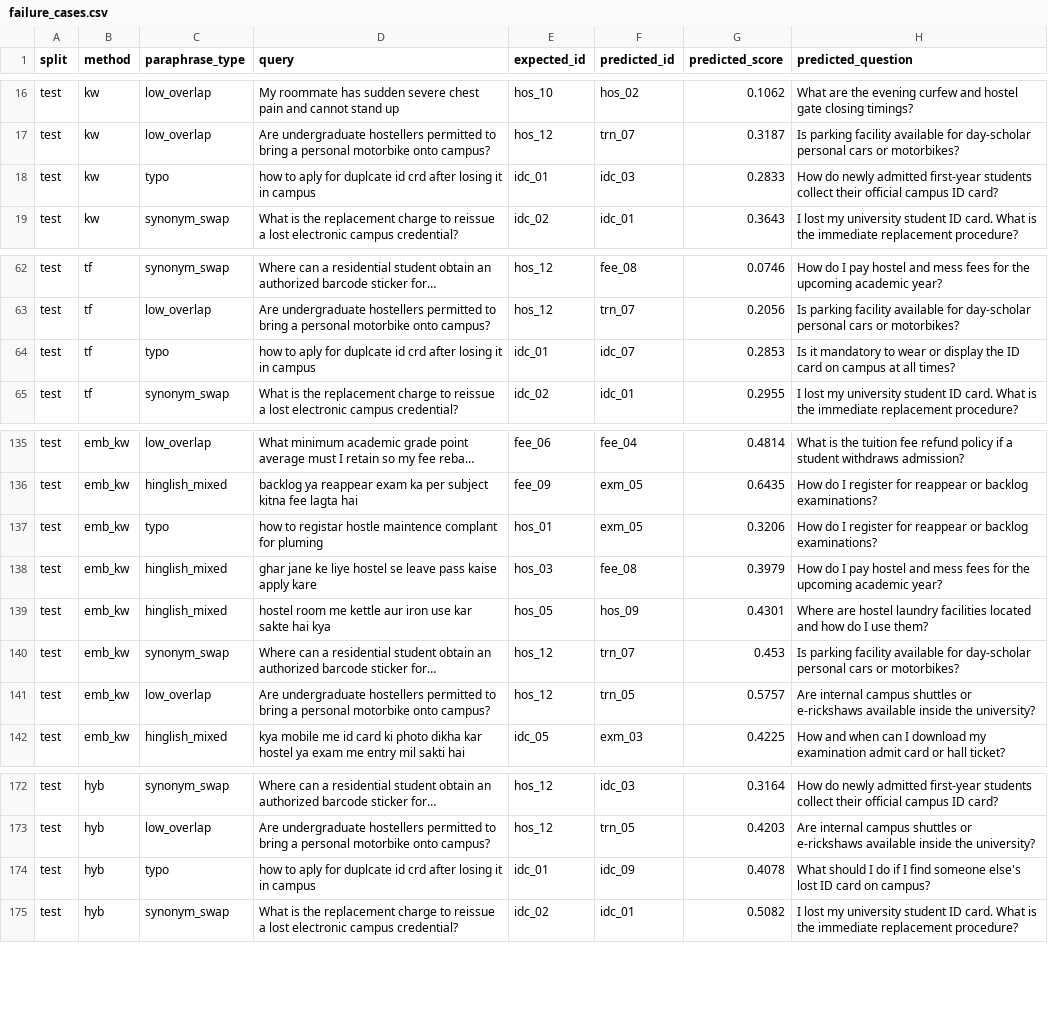
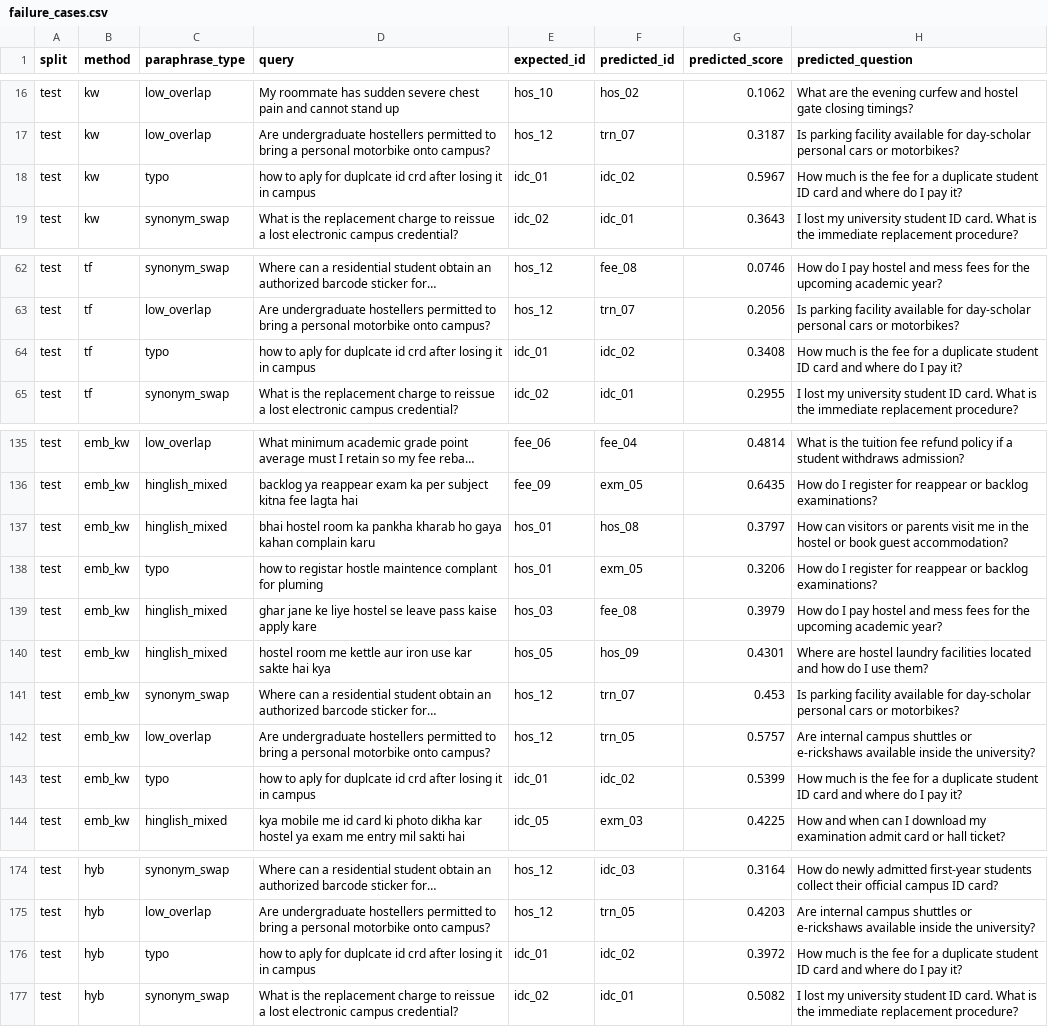
Before and after one commit to Roopesh-kosuri/CampusAssist, a CSV file: results/failure_cases.csv, drawn as a sheet; only a part is shown, gaps mark what is left out; long unchanged cells end in …; addresses are those after the commit; the diff covers the shown part only; the diff names each change by its address in the sheet, - before the commit and + after, or states it on an @@ line.

Commit message:
docs: complete 100% owner fact provenance and update offline test metrics

```diff
--- a/results/failure_cases.csv
+++ b/results/failure_cases.csv
-F18 (predicted_id): idc_03
+F18 (predicted_id): idc_02
-G18 (predicted_score): 0.2833
+G18 (predicted_score): 0.5967
-H18 (predicted_question): How do newly admitted first-year students collect their official campus ID card?
+H18 (predicted_question): How much is the fee for a duplicate student ID card and where do I pay it?
-F64 (predicted_id): idc_07
+F64 (predicted_id): idc_02
-G64 (predicted_score): 0.2853
+G64 (predicted_score): 0.3408
-H64 (predicted_question): Is it mandatory to wear or display the ID card on campus at all times?
+H64 (predicted_question): How much is the fee for a duplicate student ID card and where do I pay it?
+row 137: test | emb_kw | hinglish_mixed | bhai hostel room ka pankha kharab ho gaya kahan complain karu | hos_01 | hos_08 | 0.3797 | How can visitors or parents visit me in the hostel or book guest accommodation?
+row 143: test | emb_kw | typo | how to aply for duplcate id crd after losing it in campus | idc_01 | idc_02 | 0.5399 | How much is the fee for a duplicate student ID card and where do I pay it?
-F176 (predicted_id): idc_09
+F176 (predicted_id): idc_02
-G176 (predicted_score): 0.4078
+G176 (predicted_score): 0.3972
-H176 (predicted_question): What should I do if I find someone else's lost ID card on campus?
+H176 (predicted_question): How much is the fee for a duplicate student ID card and where do I pay it?
```
Also changed, not shown: 2 edited cells elsewhere in this file, results/per_type_accuracy.csv, 29 other files.
